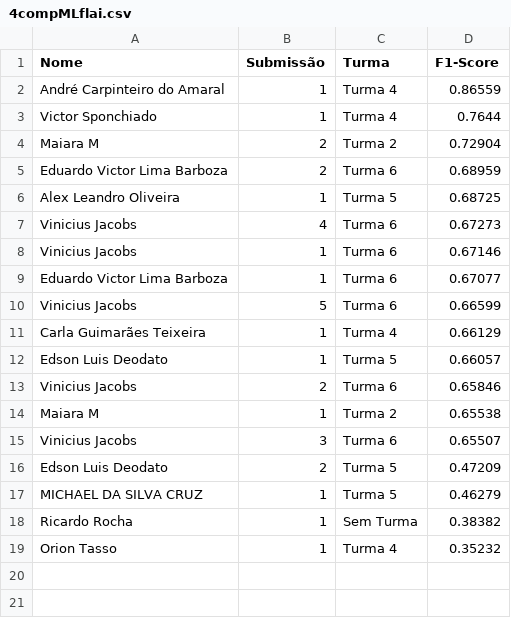
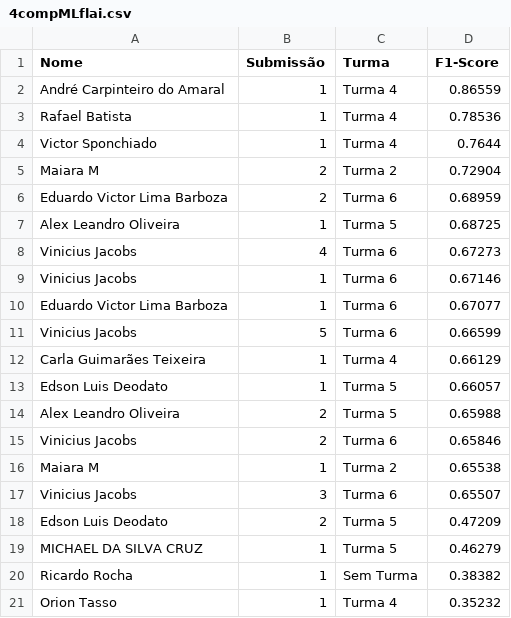
Before and after one commit to gitflai/ranking, a CSV file: 4compMLflai.csv, drawn as a sheet; the diff names each change by its address in the sheet, - before the commit and + after, or states it on an @@ line.

```diff
--- a/4compMLflai.csv
+++ b/4compMLflai.csv
+row 3: Rafael Batista | 1 | Turma 4 | 0.78536
+row 14: Alex Leandro Oliveira | 2 | Turma 5 | 0.65988
```
Also changed, not shown: 4compMLflairank.csv.
